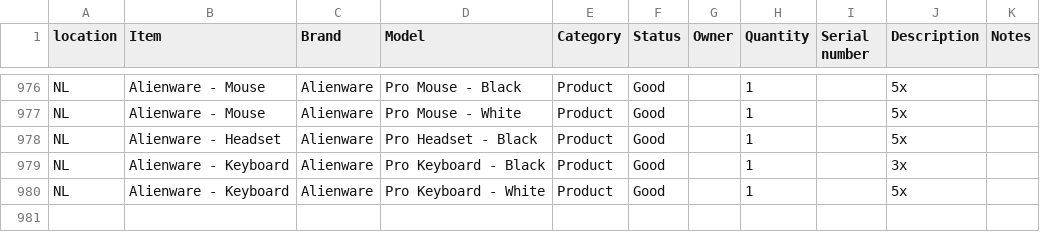
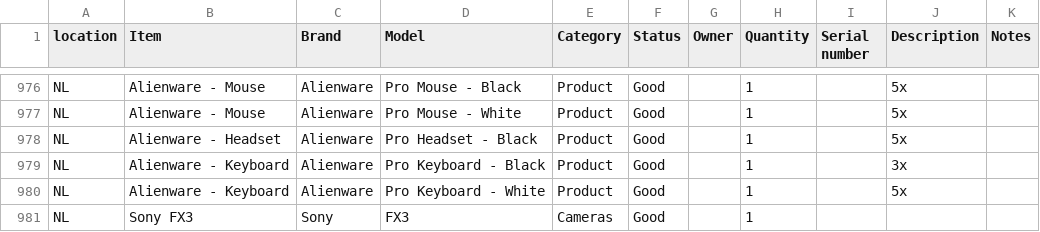
Before and after one commit to liquid-coop/Equipment_Inventory, a CSV file: database.csv, drawn as a sheet; only a part is shown, gaps mark what is left out; the diff names each change by its address in the sheet, - before the commit and + after, or states it on an @@ line.

Commit message:
Update inventory via web app

```diff
--- a/database.csv
+++ b/database.csv
+row 981: NL | Sony FX3 | Sony | FX3 | Cameras | Good |  | 1
```
